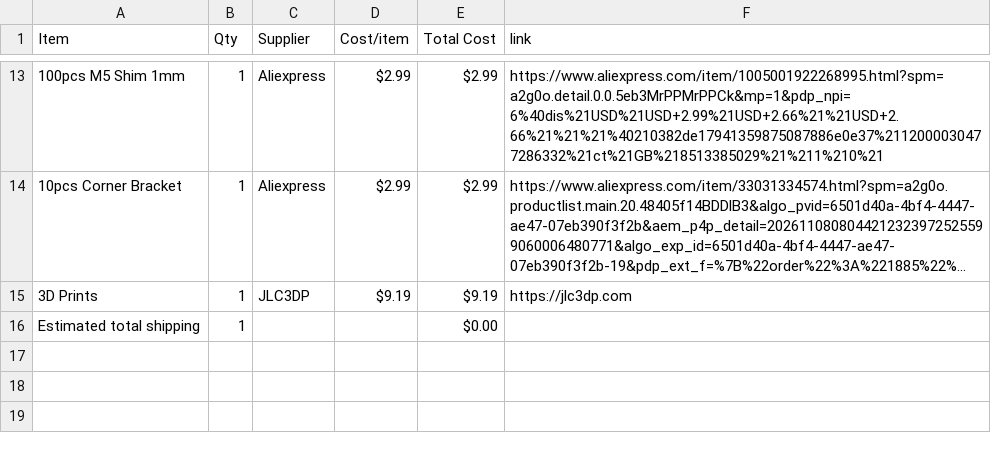
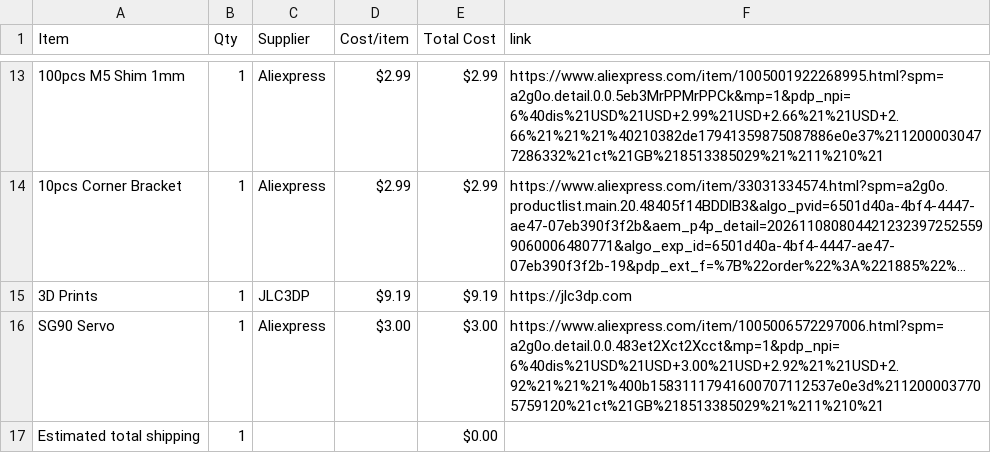
Before and after one commit to gwoolger/Plotter, a CSV file: BOM.csv, drawn as a sheet; only a part is shown, gaps mark what is left out; long unchanged cells end in …; the diff names each change by its address in the sheet, - before the commit and + after, or states it on an @@ line.

```diff
--- a/BOM.csv
+++ b/BOM.csv
+row 16: SG90 Servo | 1 | Aliexpress | $3.00 | $3.00 | https://www.aliexpress.com/item/1005006572297006.html?spm=a2g0o.detail.0.0.483et2Xct2Xcct&mp=1&pdp_npi=6%40dis%21USD%21USD+3.00%21USD+2.92%21%21USD+2.92%21%21%21%400b15831117941600707112537e0e3d%2112000037705759120%21ct%21GB%218513385029%21%211%210%21
```
Also changed, not shown: 1 other file.
